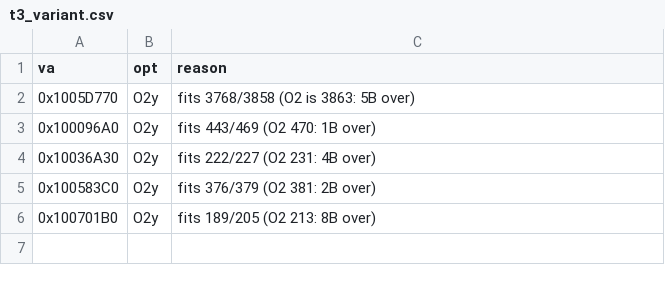
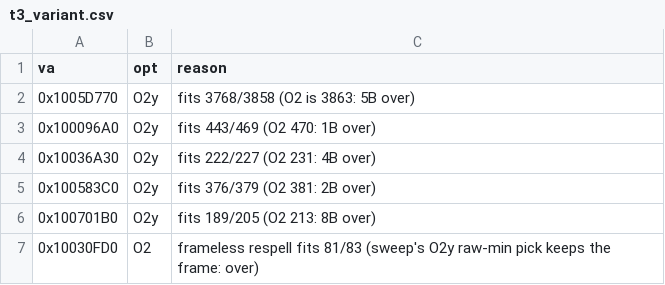
Before and after one commit to Link4Electronics/brally, a CSV file: config/t3_variant.csv, drawn as a sheet; the diff names each change by its address in the sheet, - before the commit and + after, or states it on an @@ line.

```diff
--- a/config/t3_variant.csv
+++ b/config/t3_variant.csv
+row 7: 0x10030FD0 | O2 | frameless respell fits 81/83 (sweep's O2y raw-min pick keeps the frame: over)
```
Also changed, not shown: config/reloc_overrides.csv.
